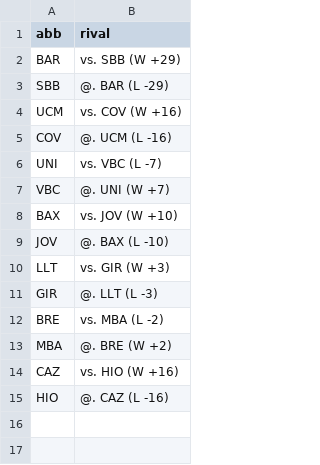
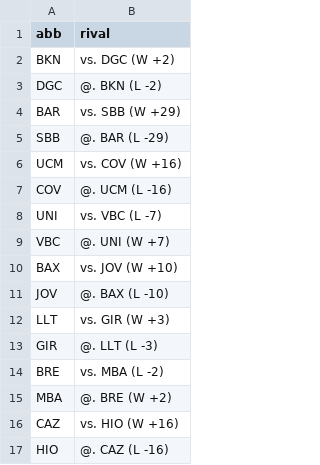
Before and after one commit to IvoVillanueva/pbp-acb-2025-26, a CSV file: data/last_result.csv, drawn as a sheet; the diff names each change by its address in the sheet, - before the commit and + after, or states it on an @@ line.

```diff
--- a/data/last_result.csv
+++ b/data/last_result.csv
+row 2: BKN | vs. DGC (W +2)
+row 3: DGC | @. BKN (L -2)
```
Also changed, not shown: data/marcadores_2025_26.csv, data/racha_2025_26.csv, 1 other file.
